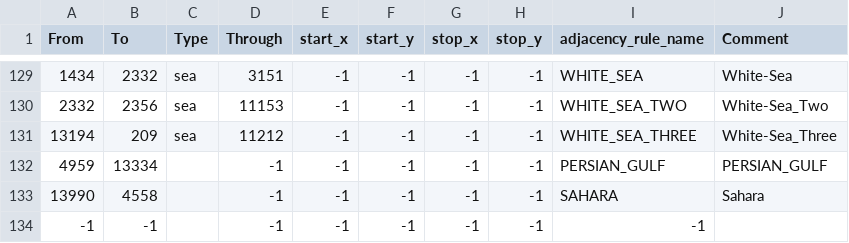
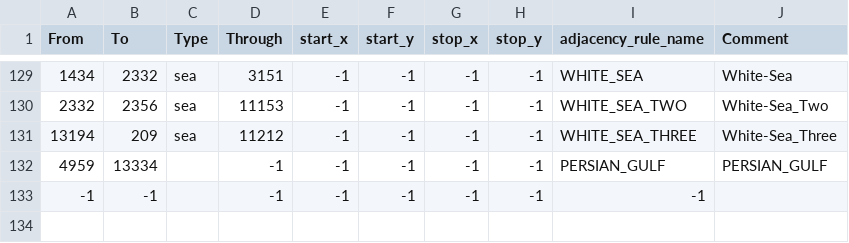
Before and after one commit to Cold-War-Iron-Curtain-Dev-Team/ColdWarIronCurtain, a CSV file: Cold War Iron Curtain/map/adjacencies.csv, drawn as a sheet; only a part is shown, gaps mark what is left out; the diff names each change by its address in the sheet, - before the commit and + after, or states it on an @@ line.

Commit message:
removed unused weird adjacency

```diff
--- a/Cold War Iron Curtain/map/adjacencies.csv
+++ b/Cold War Iron Curtain/map/adjacencies.csv
-row 133: 13990 | 4558 |  | -1 | -1 | -1 | -1 | -1 | SAHARA | Sahara
```
Also changed, not shown: 1 other file.
